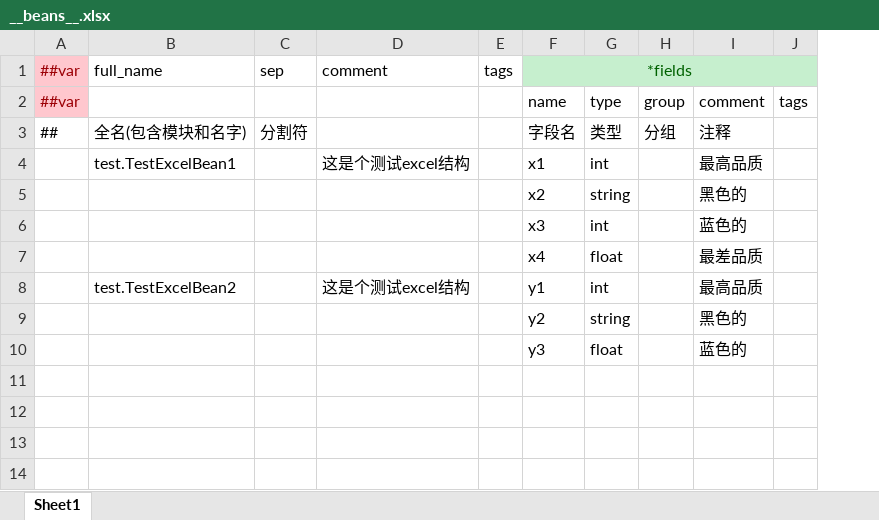
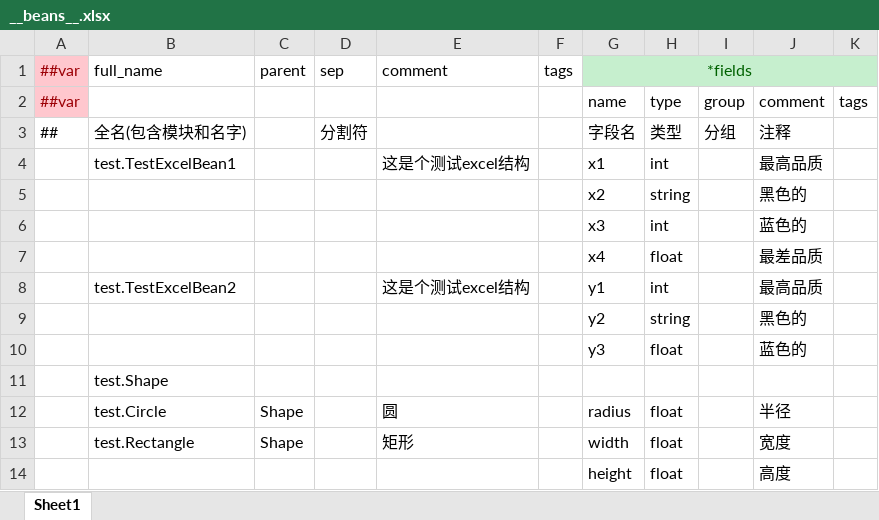
Before and after one commit to focus-creative-games/luban_examples, an Excel workbook: MiniDesignerConfigsTemplate/Datas/__beans__.xlsx, sheet Sheet1, drawn as a sheet; values as stored, in another font and other column widths than the file's, no borders; the diff names each change by its address in the sheet, - before the commit and + after, or states it on an @@ line.

Commit message:
修复错误

```diff
--- a/MiniDesignerConfigsTemplate/Datas/__beans__.xlsx (sheet Sheet1)
+++ b/MiniDesignerConfigsTemplate/Datas/__beans__.xlsx (sheet Sheet1)
+column C (parent), empty
+row 11:  | test.Shape
+row 12:  | test.Circle | Shape |  | 圆 |  | radius | float |  | 半径
+row 13:  | test.Rectangle | Shape |  | 矩形 |  | width | float |  | 宽度
+row 14:  |  |  |  |  |  | height | float |  | 高度
```
